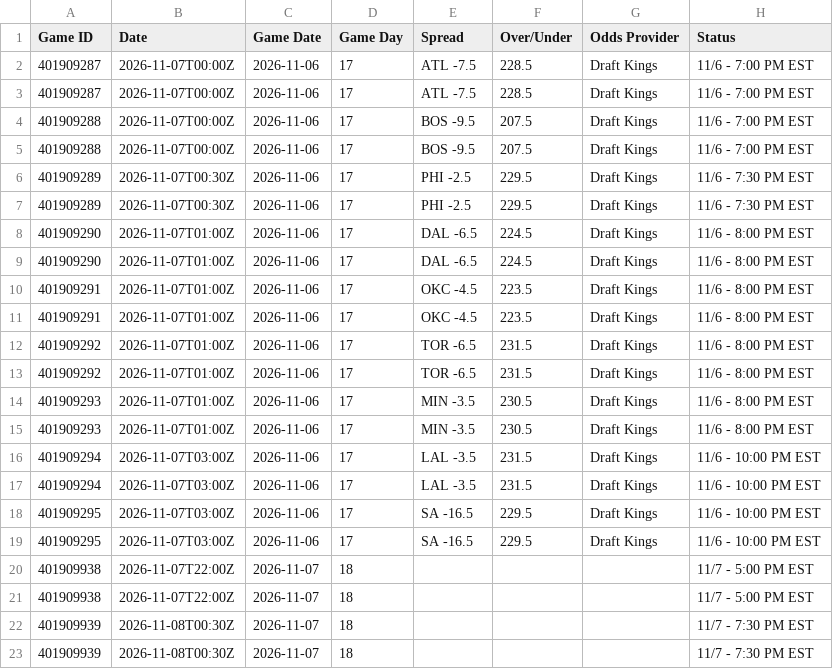
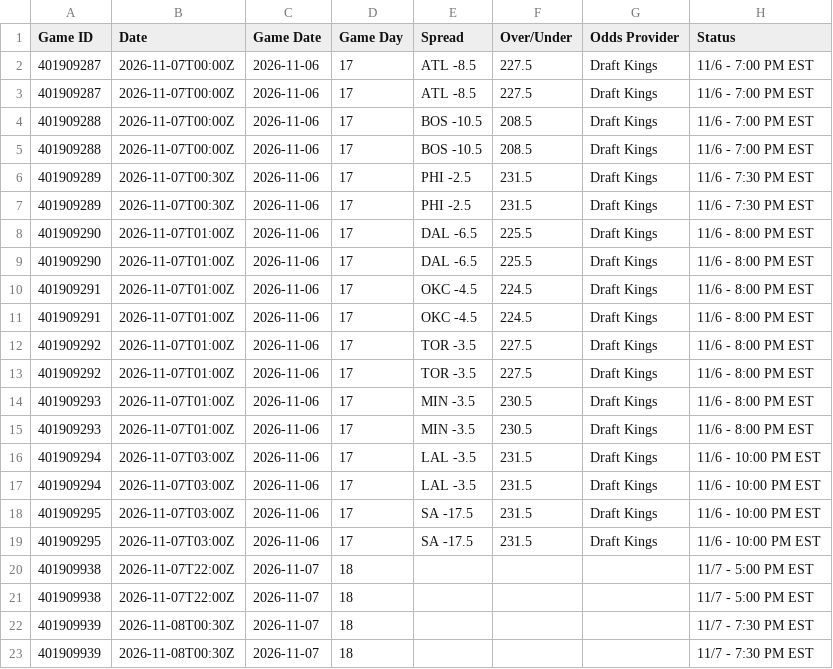
Before and after one commit to HitByOne/NBALedger, a CSV file: site/data/nba_2027_upcoming_matchups.csv, drawn as a sheet; only a part is shown; the diff names each change by its address in the sheet, - before the commit and + after, or states it on an @@ line.

```diff
--- a/site/data/nba_2027_upcoming_matchups.csv
+++ b/site/data/nba_2027_upcoming_matchups.csv
-E2:E3 (Spread): ATL -7.5
+E2:E3 (Spread): ATL -8.5
-F2:F3 (Over/Under): 228.5
+F2:F3 (Over/Under): 227.5
-E4:E5 (Spread): BOS -9.5
+E4:E5 (Spread): BOS -10.5
-F4:F5 (Over/Under): 207.5
+F4:F5 (Over/Under): 208.5
-F6:F7 (Over/Under): 229.5
+F6:F7 (Over/Under): 231.5
-F8:F9 (Over/Under): 224.5
+F8:F9 (Over/Under): 225.5
-F10:F11 (Over/Under): 223.5
+F10:F11 (Over/Under): 224.5
-E12:E13 (Spread): TOR -6.5
+E12:E13 (Spread): TOR -3.5
-F12:F13 (Over/Under): 231.5
+F12:F13 (Over/Under): 227.5
-E18:E19 (Spread): SA -16.5
+E18:E19 (Spread): SA -17.5
-F18:F19 (Over/Under): 229.5
+F18:F19 (Over/Under): 231.5
```
Also changed, not shown: site/data/nba_2027_injury_report.csv, site/data/nba_2027_prop_odds_status.csv.
